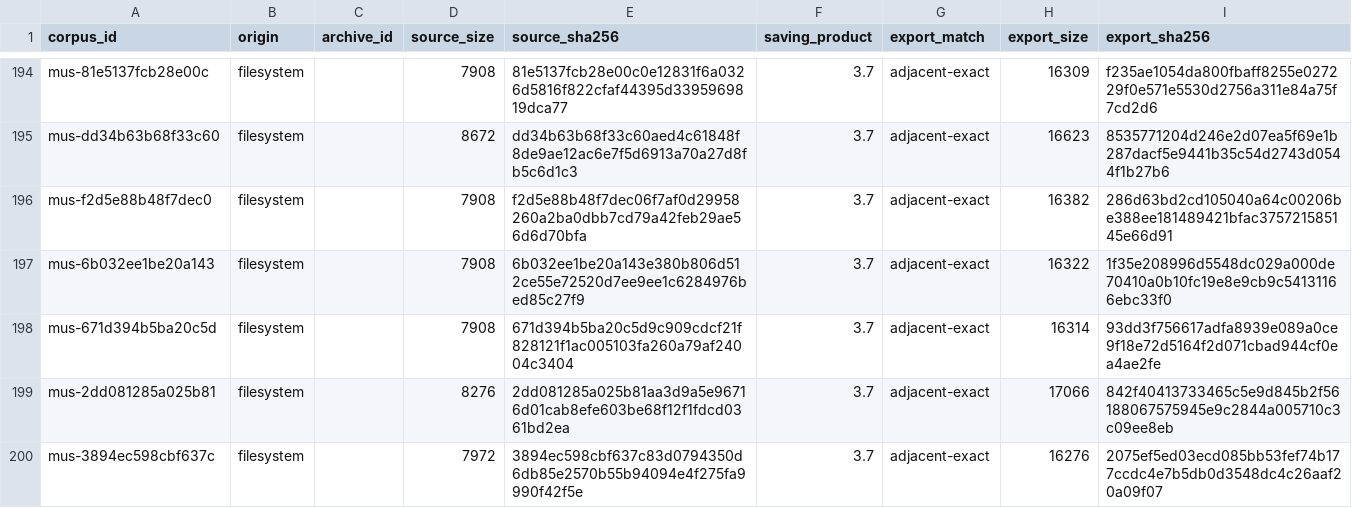
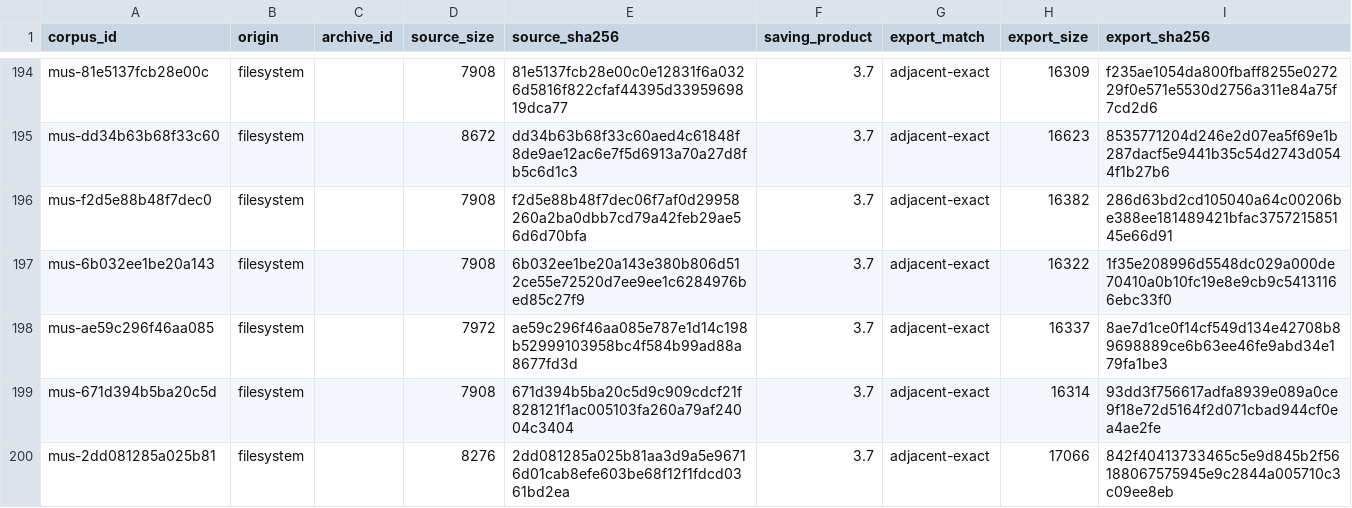
Before and after one commit to rpatters1/finale-mus-reader, a CSV file: research/corpora/tracked-evidence/data/corpus_manifest.csv, drawn as a sheet; only a part is shown, gaps mark what is left out; the shorter side is filled out with more unchanged rows; the diff names each change by its address in the sheet, - before the commit and + after, or states it on an @@ line.

```diff
--- a/research/corpora/tracked-evidence/data/corpus_manifest.csv
+++ b/research/corpora/tracked-evidence/data/corpus_manifest.csv
+row 198: mus-ae59c296f46aa085 | filesystem |  | 7972 | ae59c296f46aa085e787e1d14c198b52999103958bc4f584b99ad88a8677fd3d | 3.7 | adjacent-exact | 16337 | 8ae7d1ce0f14cf549d134e42708b89698889ce6b63ee46fe9abd34e179fa1be3
```
Also changed, not shown: research/data/surveys.csv, 20 other files.
